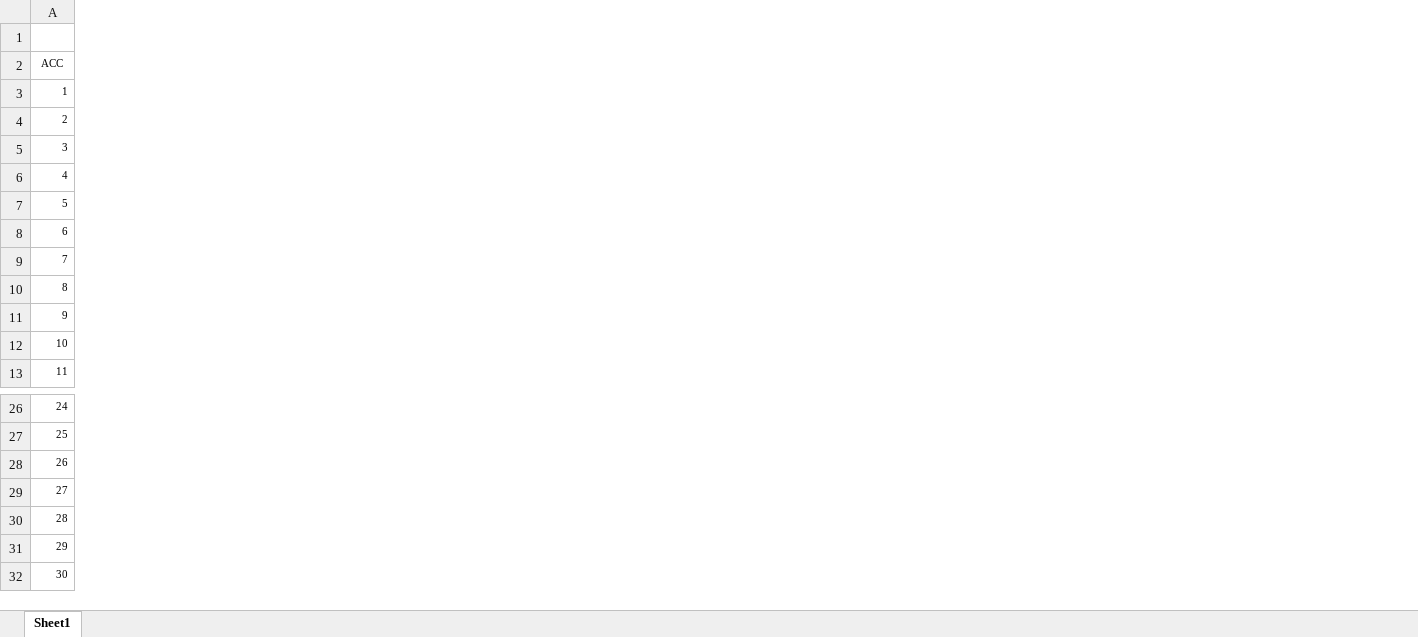
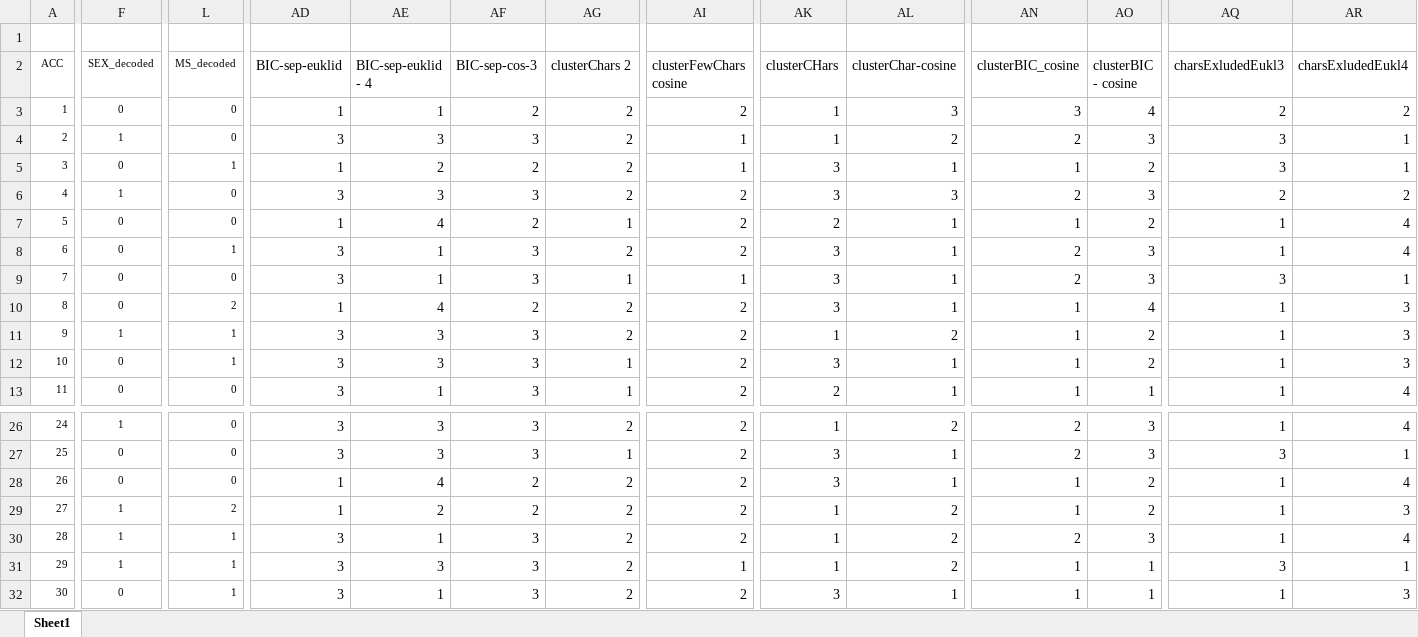
Before and after one commit to melanieschulz-icb/cll-kinetics, an Excel workbook: Heavy Water patients characterists_IPI.xlsx, sheet Sheet1, drawn as a sheet; only a part is shown, gaps mark what is left out; values as stored, in another font and other column widths than the file's, no borders; the diff covers the shown part only; the diff names each change by its address in the sheet, - before the commit and + after, or states it on an @@ line.

```diff
--- a/Heavy Water patients characterists_IPI.xlsx (sheet Sheet1)
+++ b/Heavy Water patients characterists_IPI.xlsx (sheet Sheet1)
+column F (SEX_decoded), rows 3-13: 0 | 1 | 0 | 1 | 0 | 0 | 0 | 0 | 1 | 0 | 0; rows 26-32: 1 | 0 | 0 | 1 | 1 | 1 | 0
+column L (MS_decoded), rows 3-13: 0 | 0 | 1 | 0 | 0 | 1 | 0 | 2 | 1 | 1 | 0; rows 26-32: 0 | 0 | 0 | 2 | 1 | 1 | 1
+column AD (BIC-sep-euklid), rows 3-13: 1 | 3 | 1 | 3 | 1 | 3 | 3 | 1 | 3 | 3 | 3; rows 26-32: 3 | 3 | 1 | 1 | 3 | 3 | 3
+column AE (BIC-sep-euklid - 4), rows 3-13: 1 | 3 | 2 | 3 | 4 | 1 | 1 | 4 | 3 | 3 | 1; rows 26-32: 3 | 3 | 4 | 2 | 1 | 3 | 1
+column AF (BIC-sep-cos-3), rows 3-13: 2 | 3 | 2 | 3 | 2 | 3 | 3 | 2 | 3 | 3 | 3; rows 26-32: 3 | 3 | 2 | 2 | 3 | 3 | 3
+column AG (clusterChars 2), rows 3-13: 2 | 2 | 2 | 2 | 1 | 2 | 1 | 2 | 2 | 1 | 1; rows 26-32: 2 | 1 | 2 | 2 | 2 | 2 | 2
+column AI (clusterFewChars cosine), rows 3-13: 2 | 1 | 1 | 2 | 2 | 2 | 1 | 2 | 2 | 2 | 2; rows 26-32: 2 | 2 | 2 | 2 | 2 | 1 | 2
+column AK (clusterCHars), rows 3-13: 1 | 1 | 3 | 3 | 2 | 3 | 3 | 3 | 1 | 3 | 2; rows 26-32: 1 | 3 | 3 | 1 | 1 | 1 | 3
+column AL (clusterChar-cosine), rows 3-13: 3 | 2 | 1 | 3 | 1 | 1 | 1 | 1 | 2 | 1 | 1; rows 26-32: 2 | 1 | 1 | 2 | 2 | 2 | 1
+column AN (clusterBIC_cosine), rows 3-13: 3 | 2 | 1 | 2 | 1 | 2 | 2 | 1 | 1 | 1 | 1; rows 26-32: 2 | 2 | 1 | 1 | 2 | 1 | 1
+column AO (clusterBIC - cosine), rows 3-13: 4 | 3 | 2 | 3 | 2 | 3 | 3 | 4 | 2 | 2 | 1; rows 26-32: 3 | 3 | 2 | 2 | 3 | 1 | 1
+column AQ (charsExludedEukl3), rows 3-13: 2 | 3 | 3 | 2 | 1 | 1 | 3 | 1 | 1 | 1 | 1; rows 26-32: 1 | 3 | 1 | 1 | 1 | 3 | 1
+column AR (charsExludedEukl4), rows 3-13: 2 | 1 | 1 | 2 | 4 | 4 | 1 | 3 | 3 | 3 | 4; rows 26-32: 4 | 1 | 4 | 3 | 4 | 1 | 3
```
Also changed, not shown: 7 added columns, 8 edited cells and cell formats elsewhere in this sheet, Heavywater-BM-CLLtable-no names.xlsx, Heavywater-all counts-decoded.xlsx, 12 other files.
